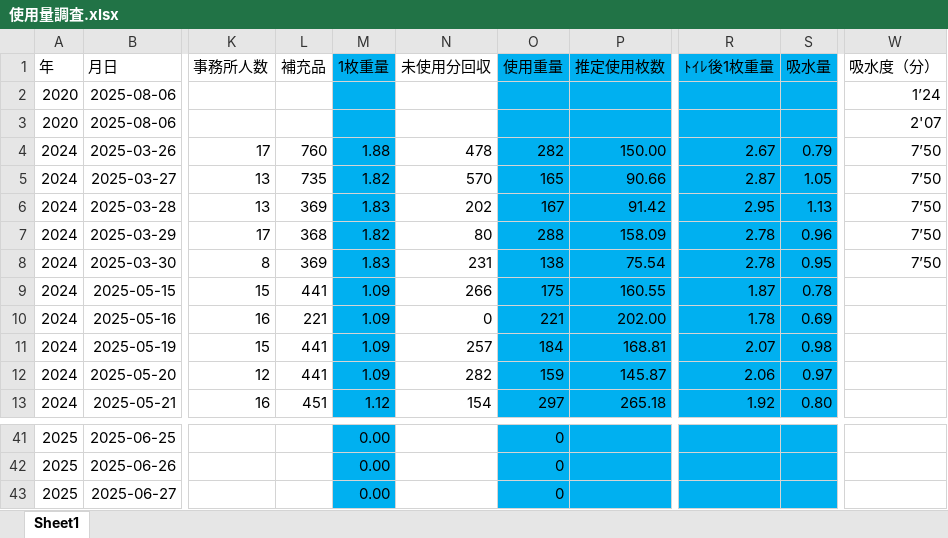
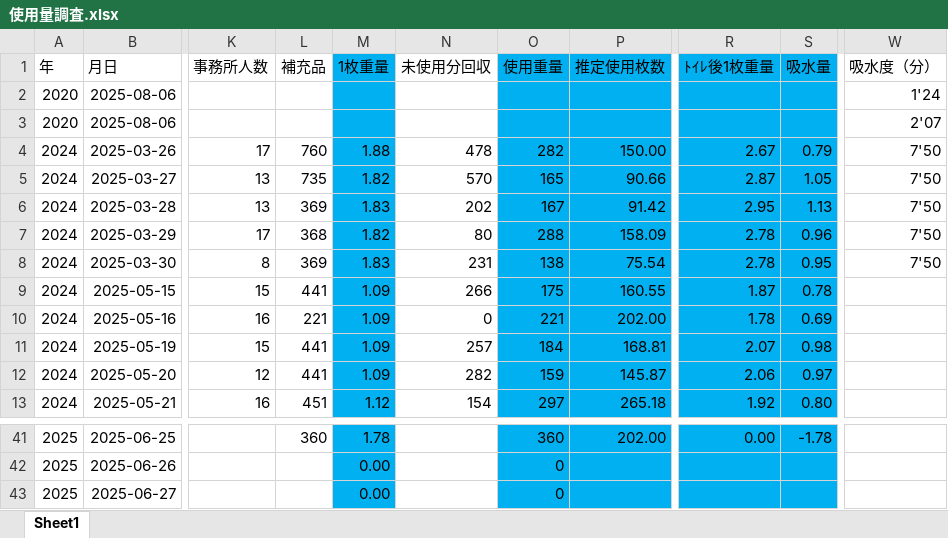
Before and after one commit to bugyou05/towel-usage-app, an Excel workbook: 使用量調査.xlsx, sheet Sheet1, drawn as a sheet; only a part is shown, gaps mark what is left out; values as stored, in another font and other column widths than the file's, no borders; the diff covers the shown part only; the diff names each change by its address in the sheet, - before the commit and + after, or states it on an @@ line.

```diff
--- a/使用量調査.xlsx (sheet Sheet1)
+++ b/使用量調査.xlsx (sheet Sheet1)
-W2 (吸水度（分）): 1’24
+W2 (吸水度（分）): 1'24
-W4:W8 (吸水度（分）): 7’50
+W4:W8 (吸水度（分）): 7'50
-L41 (補充品): (empty)
+L41 (補充品): 360
-M41 (1枚重量): 0.00
+M41 (1枚重量): 1.78
-O41 (使用重量): 0
+O41 (使用重量): 360
-P41 (推定使用枚数): (empty)
+P41 (推定使用枚数): 202.00
-R41 (ﾄｲﾚ後1枚重量): (empty)
+R41 (ﾄｲﾚ後1枚重量): 0.00
-S41 (吸水量): (empty)
+S41 (吸水量): -1.78
```
Also changed, not shown: 31 edited cells elsewhere in this sheet.
